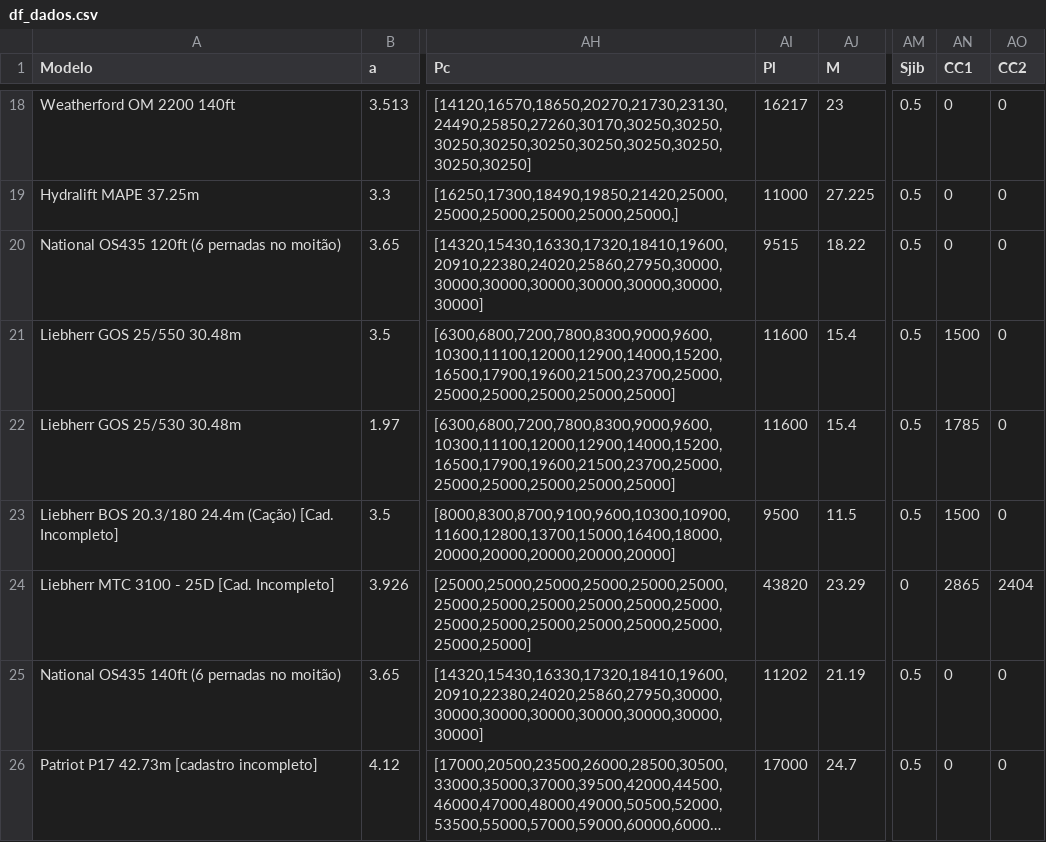
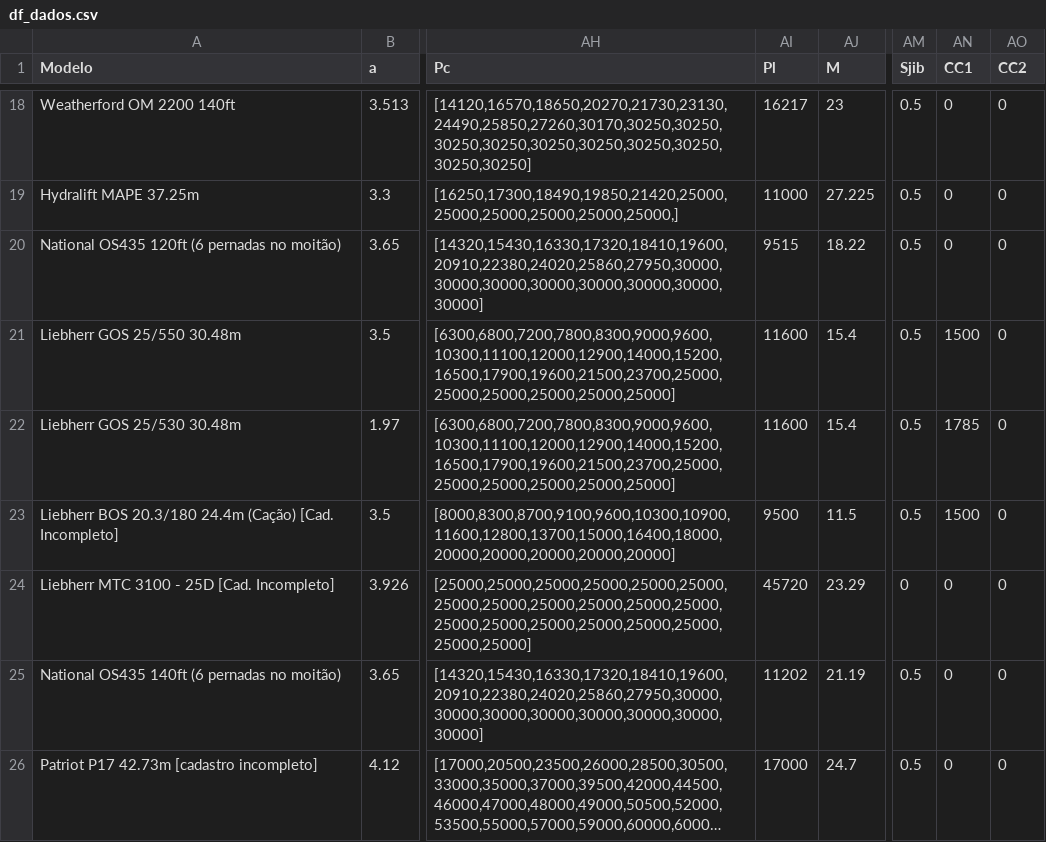
Before and after one commit to marcelofidelix/ProGD, a CSV file: df_dados.csv, drawn as a sheet; only a part is shown, gaps mark what is left out; long unchanged cells end in …; the diff names each change by its address in the sheet, - before the commit and + after, or states it on an @@ line.

Commit message:
Update df_dados.csv

```diff
--- a/df_dados.csv
+++ b/df_dados.csv
-AI24 (Pl): 43820
+AI24 (Pl): 45720
-AN24 (CC1): 2865
+AN24 (CC1): 0
-AO24 (CC2): 2404
+AO24 (CC2): 0
```
